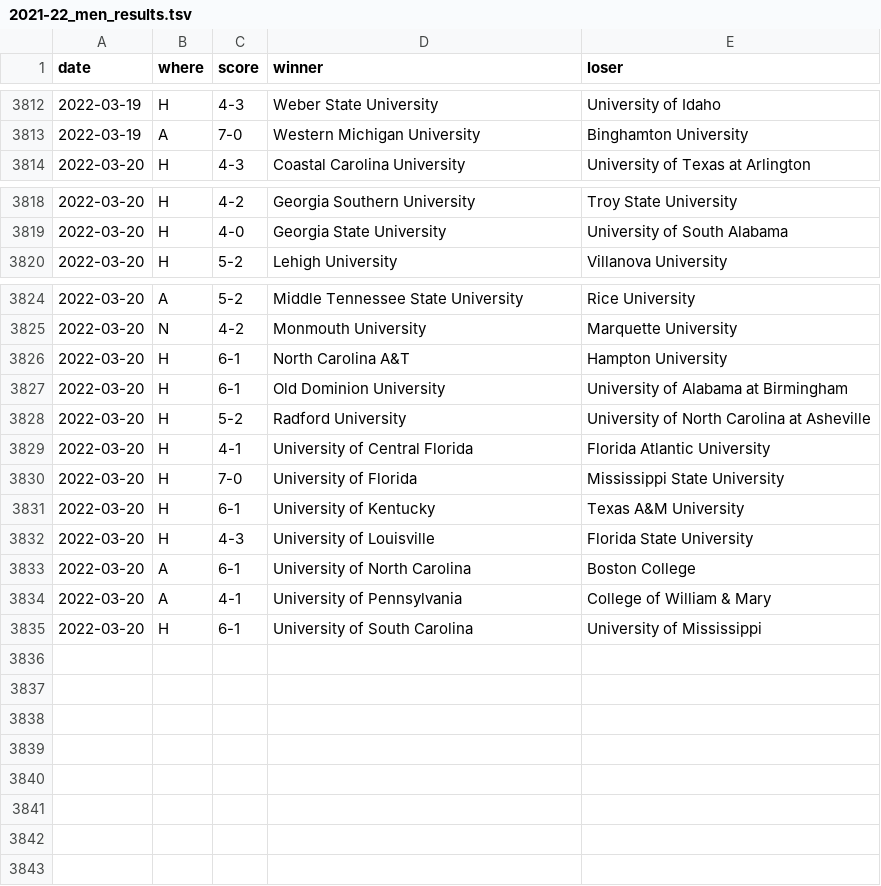
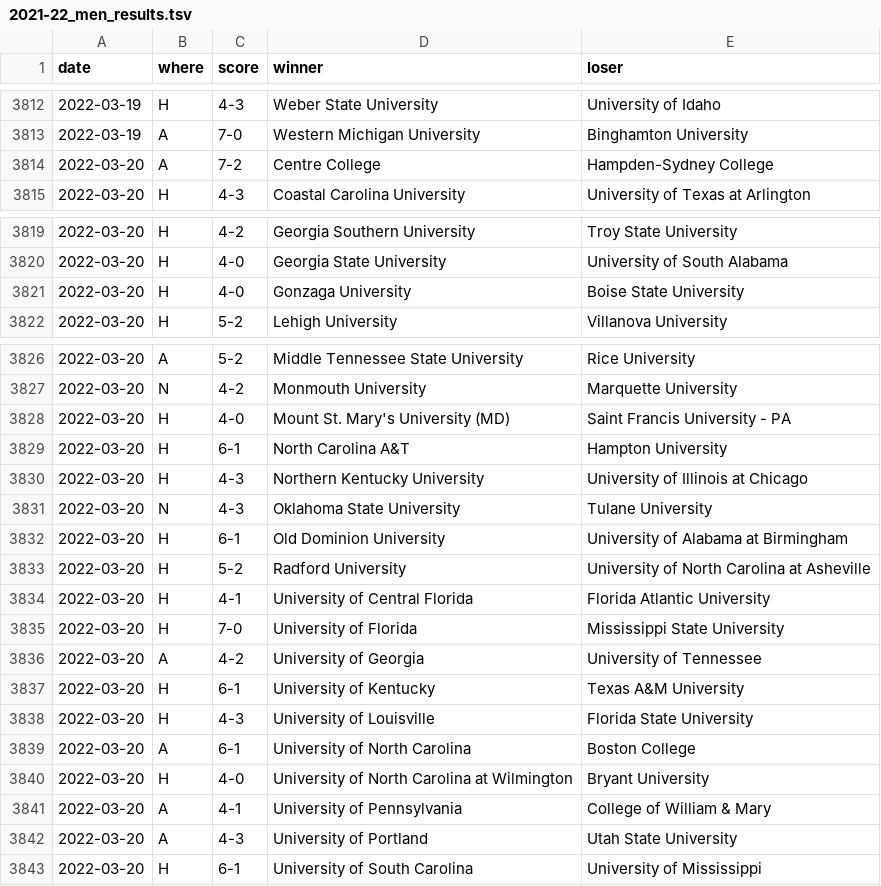
Before and after one commit to TennisOpenData/college-tennis-massey, a TSV file: 2021-22_men_results.tsv, drawn as a sheet; only a part is shown, gaps mark what is left out; the diff names each change by its address in the sheet, - before the commit and + after, or states it on an @@ line.

```diff
--- a/2021-22_men_results.tsv
+++ b/2021-22_men_results.tsv
+row 3814: 2022-03-20 | A | 7-2 | Centre College | Hampden-Sydney College
+row 3821: 2022-03-20 | H | 4-0 | Gonzaga University | Boise State University
+row 3828: 2022-03-20 | H | 4-0 | Mount St. Mary's University (MD) | Saint Francis University - PA
+row 3830: 2022-03-20 | H | 4-3 | Northern Kentucky University | University of Illinois at Chicago
+row 3831: 2022-03-20 | N | 4-3 | Oklahoma State University | Tulane University
+row 3836: 2022-03-20 | A | 4-2 | University of Georgia | University of Tennessee
+row 3840: 2022-03-20 | H | 4-0 | University of North Carolina at Wilmington | Bryant University
+row 3842: 2022-03-20 | A | 4-3 | University of Portland | Utah State University
```
Also changed, not shown: 2021-22_women_results.tsv.
